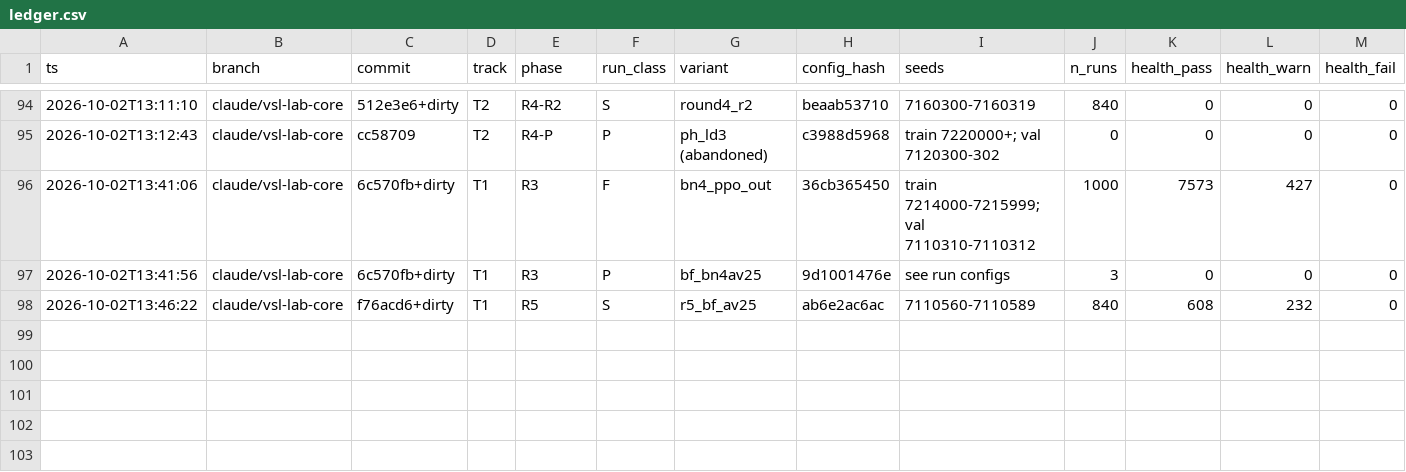
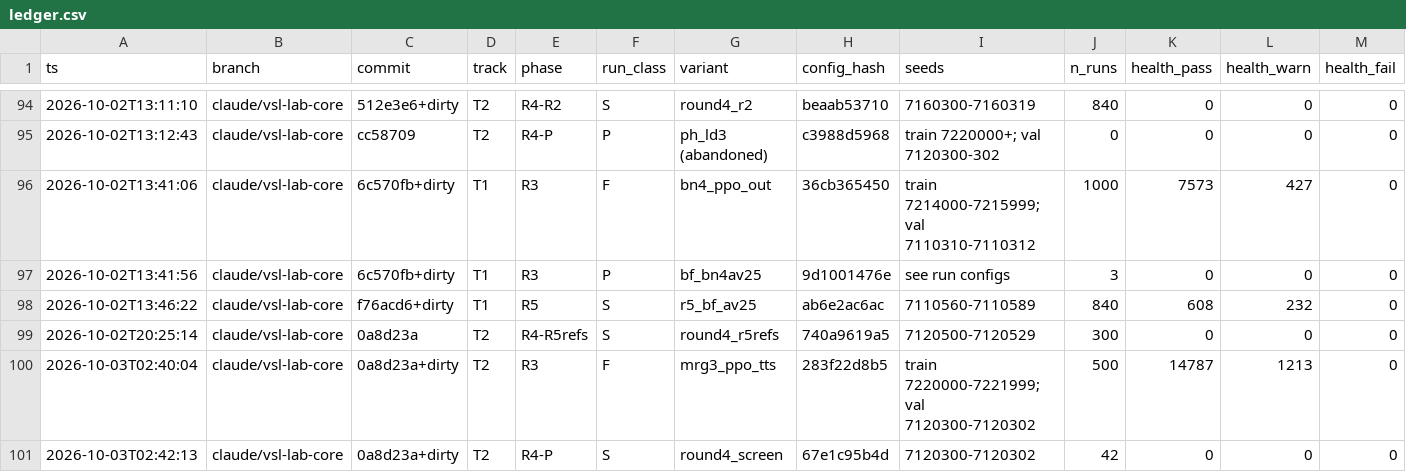
Before and after one commit to nyculescu/phd_speed_harmo_v5, a CSV file: vsl_lab/runs/ledger.csv, drawn as a sheet; only a part is shown, gaps mark what is left out; rows hold the shown columns only; the diff names each change by its address in the sheet, - before the commit and + after, or states it on an @@ line.

```diff
--- a/vsl_lab/runs/ledger.csv
+++ b/vsl_lab/runs/ledger.csv
+row 99: 2026-10-02T20:25:14 | claude/vsl-lab-core | 0a8d23a | T2 | R4-R5refs | S | round4_r5refs | 740a9619a5 | 7120500-7120529 | 300 | 0 | 0 | 0
+row 100: 2026-10-03T02:40:04 | claude/vsl-lab-core | 0a8d23a+dirty | T2 | R3 | F | mrg3_ppo_tts | 283f22d8b5 | train 7220000-7221999; val 7120300-7120302 | 500 | 14787 | 1213 | 0
+row 101: 2026-10-03T02:42:13 | claude/vsl-lab-core | 0a8d23a+dirty | T2 | R4-P | S | round4_screen | 67e1c95b4d | 7120300-7120302 | 42 | 0 | 0 | 0
```
Also changed, not shown: 1 other file.
